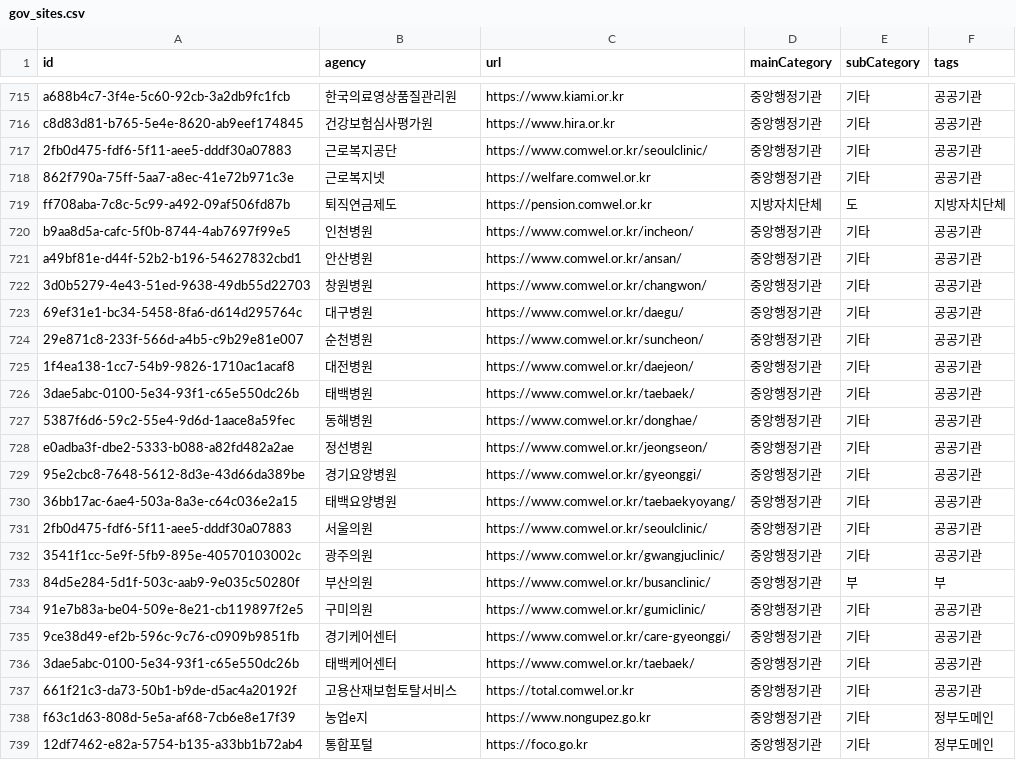
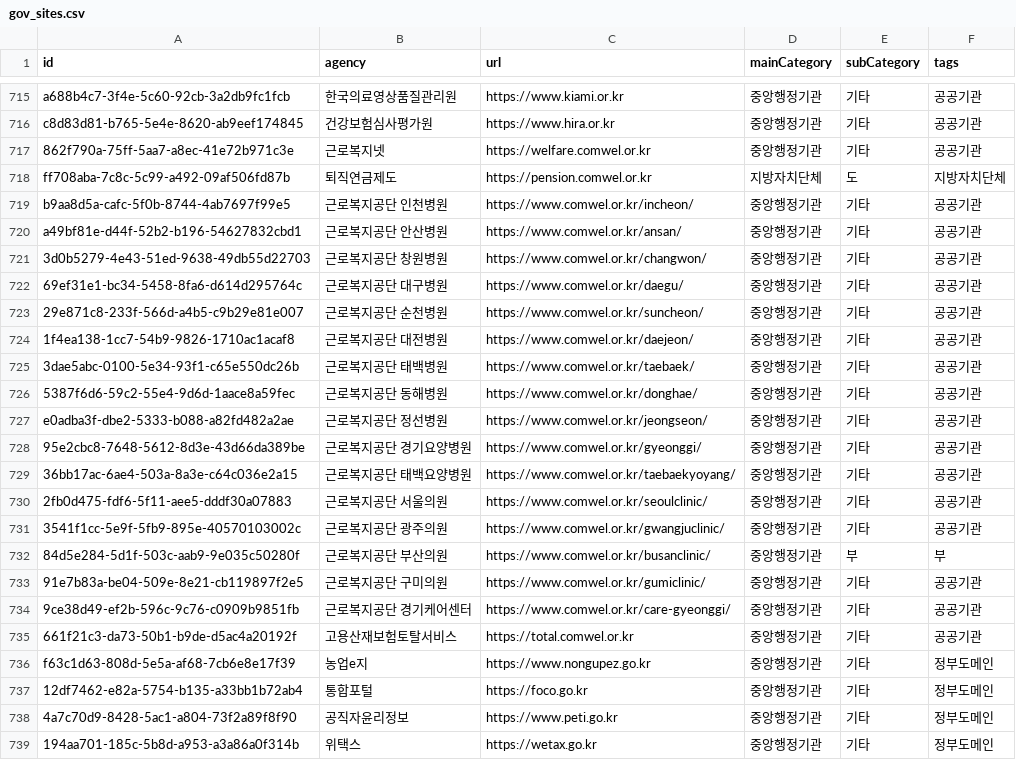
Before and after one commit to ruby-kim/gov-status, a CSV file: tasks/gov_sites.csv, drawn as a sheet; only a part is shown, gaps mark what is left out; the shorter side is filled out with more unchanged rows.

Commit message:
remove: duplicated data

```diff
--- a/tasks/gov_sites.csv
+++ b/tasks/gov_sites.csv
@@ -716,22 +716,20 @@ a688b4c7-3f4e-5c60-92cb-3a2db9fc1fcb,한국의료영상품질관리원,https://w
 c8d83d81-b765-5e4e-8620-ab9eef174845,건강보험심사평가원,https://www.hira.or.kr,중앙행정기관,기타,공공기관
-2fb0d475-fdf6-5f11-aee5-dddf30a07883,근로복지공단,https://www.comwel.or.kr/seoulclinic/,중앙행정기관,기타,공공기관
 862f790a-75ff-5aa7-a8ec-41e72b971c3e,근로복지넷,https://welfare.comwel.or.kr,중앙행정기관,기타,공공기관
 ff708aba-7c8c-5c99-a492-09af506fd87b,퇴직연금제도,https://pension.comwel.or.kr,지방자치단체,도,지방자치단체
-b9aa8d5a-cafc-5f0b-8744-4ab7697f99e5,인천병원,https://www.comwel.or.kr/incheon/,중앙행정기관,기타,공공기관
-a49bf81e-d44f-52b2-b196-54627832cbd1,안산병원,https://www.comwel.or.kr/ansan/,중앙행정기관,기타,공공기관
-3d0b5279-4e43-51ed-9638-49db55d22703,창원병원,https://www.comwel.or.kr/changwon/,중앙행정기관,기타,공공기관
-69ef31e1-bc34-5458-8fa6-d614d295764c,대구병원,https://www.comwel.or.kr/daegu/,중앙행정기관,기타,공공기관
-29e871c8-233f-566d-a4b5-c9b29e81e007,순천병원,https://www.comwel.or.kr/suncheon/,중앙행정기관,기타,공공기관
-1f4ea138-1cc7-54b9-9826-1710ac1acaf8,대전병원,https://www.comwel.or.kr/daejeon/,중앙행정기관,기타,공공기관
-3dae5abc-0100-5e34-93f1-c65e550dc26b,태백병원,https://www.comwel.or.kr/taebaek/,중앙행정기관,기타,공공기관
-5387f6d6-59c2-55e4-9d6d-1aace8a59fec,동해병원,https://www.comwel.or.kr/donghae/,중앙행정기관,기타,공공기관
-e0adba3f-dbe2-5333-b088-a82fd482a2ae,정선병원,https://www.comwel.or.kr/jeongseon/,중앙행정기관,기타,공공기관
-95e2cbc8-7648-5612-8d3e-43d66da389be,경기요양병원,https://www.comwel.or.kr/gyeonggi/,중앙행정기관,기타,공공기관
-36bb17ac-6ae4-503a-8a3e-c64c036e2a15,태백요양병원,https://www.comwel.or.kr/taebaekyoyang/,중앙행정기관,기타,공공기관
-2fb0d475-fdf6-5f11-aee5-dddf30a07883,서울의원,https://www.comwel.or.kr/seoulclinic/,중앙행정기관,기타,공공기관
-3541f1cc-5e9f-5fb9-895e-40570103002c,광주의원,https://www.comwel.or.kr/gwangjuclinic/,중앙행정기관,기타,공공기관
-84d5e284-5d1f-503c-aab9-9e035c50280f,부산의원,https://www.comwel.or.kr/busanclinic/,중앙행정기관,부,부
-91e7b83a-be04-509e-8e21-cb119897f2e5,구미의원,https://www.comwel.or.kr/gumiclinic/,중앙행정기관,기타,공공기관
-9ce38d49-ef2b-596c-9c76-c0909b9851fb,경기케어센터,https://www.comwel.or.kr/care-gyeonggi/,중앙행정기관,기타,공공기관
-3dae5abc-0100-5e34-93f1-c65e550dc26b,태백케어센터,https://www.comwel.or.kr/taebaek/,중앙행정기관,기타,공공기관
+b9aa8d5a-cafc-5f0b-8744-4ab7697f99e5,근로복지공단 인천병원,https://www.comwel.or.kr/incheon/,중앙행정기관,기타,공공기관
+a49bf81e-d44f-52b2-b196-54627832cbd1,근로복지공단 안산병원,https://www.comwel.or.kr/ansan/,중앙행정기관,기타,공공기관
+3d0b5279-4e43-51ed-9638-49db55d22703,근로복지공단 창원병원,https://www.comwel.or.kr/changwon/,중앙행정기관,기타,공공기관
+69ef31e1-bc34-5458-8fa6-d614d295764c,근로복지공단 대구병원,https://www.comwel.or.kr/daegu/,중앙행정기관,기타,공공기관
+29e871c8-233f-566d-a4b5-c9b29e81e007,근로복지공단 순천병원,https://www.comwel.or.kr/suncheon/,중앙행정기관,기타,공공기관
+1f4ea138-1cc7-54b9-9826-1710ac1acaf8,근로복지공단 대전병원,https://www.comwel.or.kr/daejeon/,중앙행정기관,기타,공공기관
+3dae5abc-0100-5e34-93f1-c65e550dc26b,근로복지공단 태백병원,https://www.comwel.or.kr/taebaek/,중앙행정기관,기타,공공기관
+5387f6d6-59c2-55e4-9d6d-1aace8a59fec,근로복지공단 동해병원,https://www.comwel.or.kr/donghae/,중앙행정기관,기타,공공기관
+e0adba3f-dbe2-5333-b088-a82fd482a2ae,근로복지공단 정선병원,https://www.comwel.or.kr/jeongseon/,중앙행정기관,기타,공공기관
+95e2cbc8-7648-5612-8d3e-43d66da389be,근로복지공단 경기요양병원,https://www.comwel.or.kr/gyeonggi/,중앙행정기관,기타,공공기관
+36bb17ac-6ae4-503a-8a3e-c64c036e2a15,근로복지공단 태백요양병원,https://www.comwel.or.kr/taebaekyoyang/,중앙행정기관,기타,공공기관
+2fb0d475-fdf6-5f11-aee5-dddf30a07883,근로복지공단 서울의원,https://www.comwel.or.kr/seoulclinic/,중앙행정기관,기타,공공기관
+3541f1cc-5e9f-5fb9-895e-40570103002c,근로복지공단 광주의원,https://www.comwel.or.kr/gwangjuclinic/,중앙행정기관,기타,공공기관
+84d5e284-5d1f-503c-aab9-9e035c50280f,근로복지공단 부산의원,https://www.comwel.or.kr/busanclinic/,중앙행정기관,부,부
+91e7b83a-be04-509e-8e21-cb119897f2e5,근로복지공단 구미의원,https://www.comwel.or.kr/gumiclinic/,중앙행정기관,기타,공공기관
+9ce38d49-ef2b-596c-9c76-c0909b9851fb,근로복지공단 경기케어센터,https://www.comwel.or.kr/care-gyeonggi/,중앙행정기관,기타,공공기관
 661f21c3-da73-50b1-b9de-d5ac4a20192f,고용산재보험토탈서비스,https://total.comwel.or.kr,중앙행정기관,기타,공공기관
```
